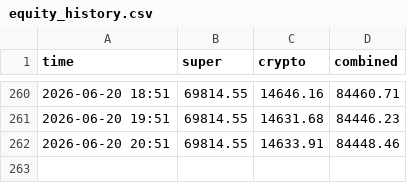
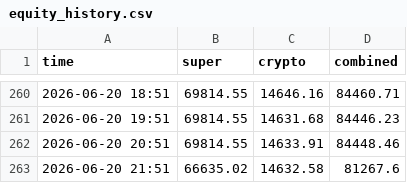
Before and after one commit to Andreasc1982/Traiding-bot, a CSV file: agents/equity_history.csv, drawn as a sheet; only a part is shown, gaps mark what is left out; the diff names each change by its address in the sheet, - before the commit and + after, or states it on an @@ line.

```diff
--- a/agents/equity_history.csv
+++ b/agents/equity_history.csv
+row 263: 2026-06-20 21:51 | 66635.02 | 14632.58 | 81267.6
```
Also changed, not shown: 5 other files.
